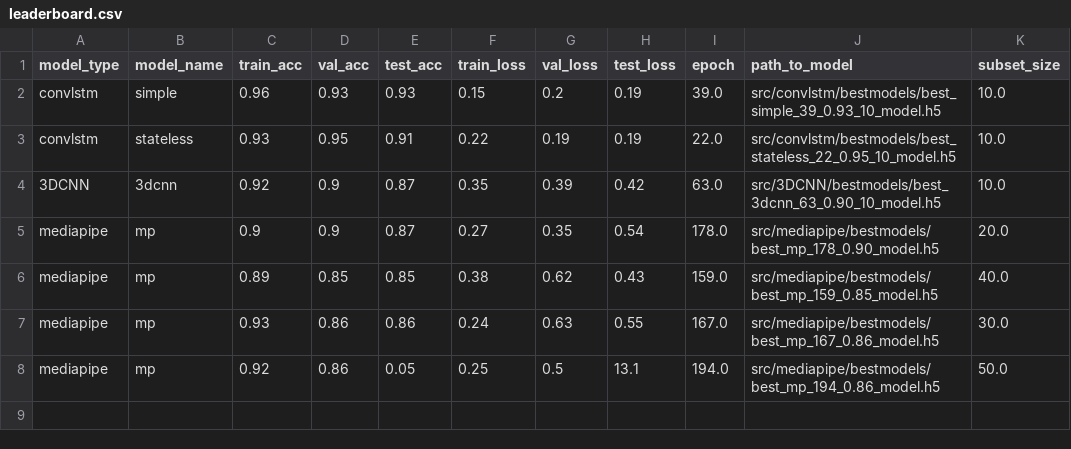
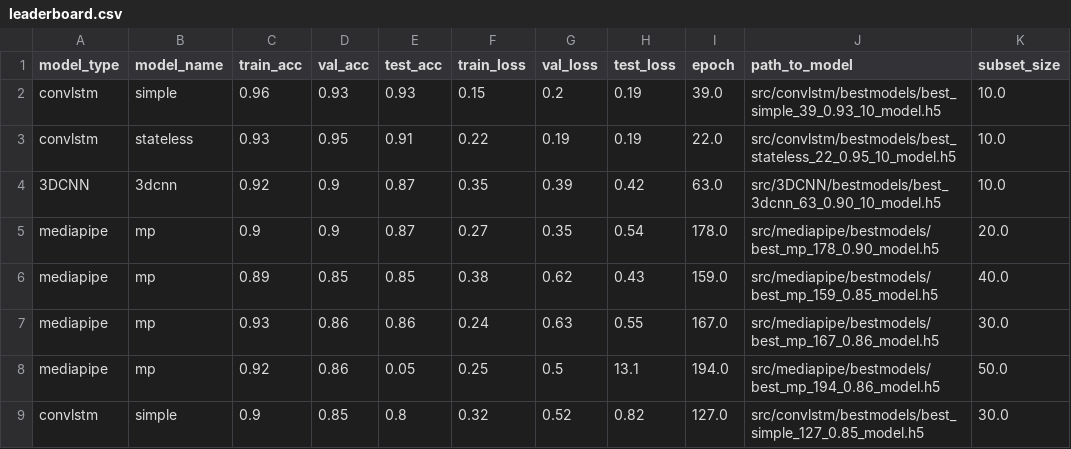
Before and after one commit to Javimh18/TFM_DSBD, a CSV file: data/leaderboard.csv, drawn as a sheet.

Commit message:
New model for 30 subset convlstm base

```diff
--- a/data/leaderboard.csv
+++ b/data/leaderboard.csv
@@ -8 +8,2 @@ mediapipe,mp,0.93,0.86,0.86,0.24,0.63,0.55,167.0,src/mediapipe/bestmodels/best_m
 mediapipe,mp,0.92,0.86,0.05,0.25,0.5,13.1,194.0,src/mediapipe/bestmodels/best_mp_194_0.86_model.h5,50.0
+convlstm,simple,0.9,0.85,0.8,0.32,0.52,0.82,127.0,src/convlstm/bestmodels/best_simple_127_0.85_model.h5,30.0
```
Also changed, not shown: 5 other files.
